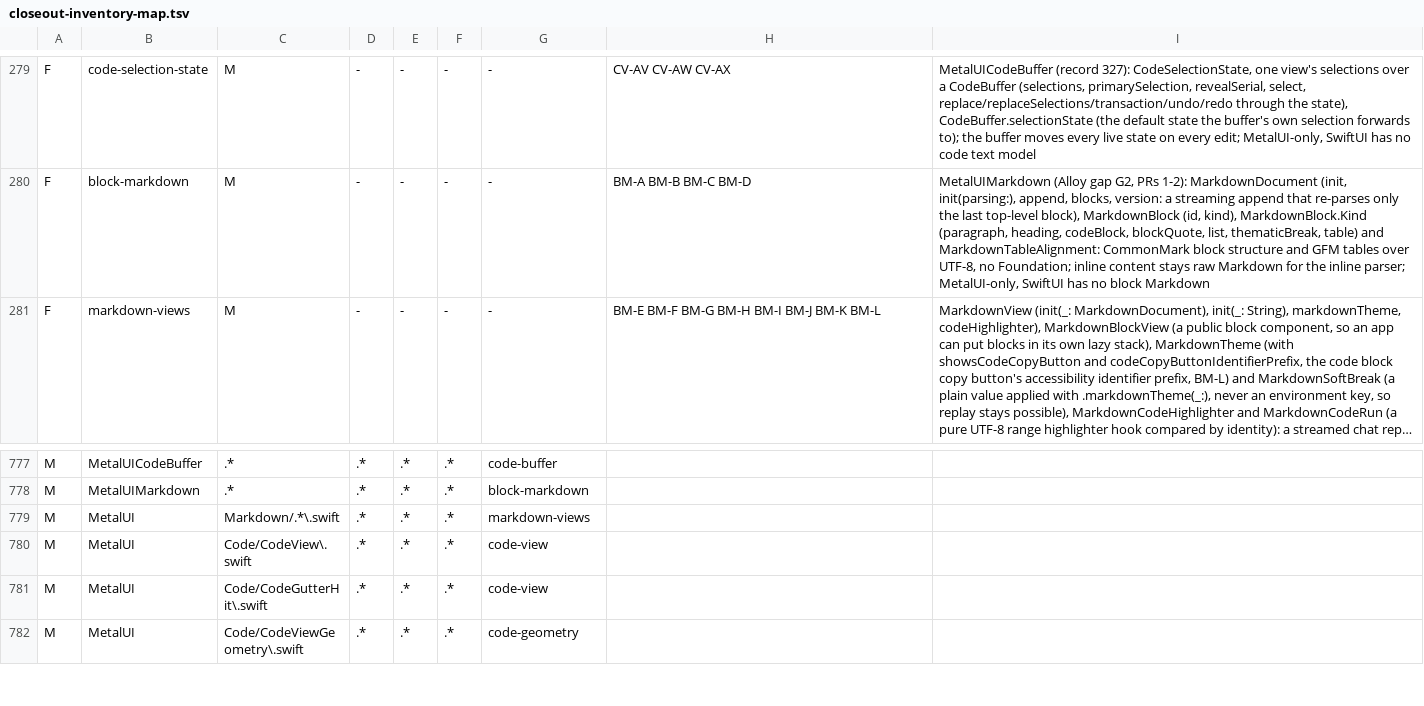
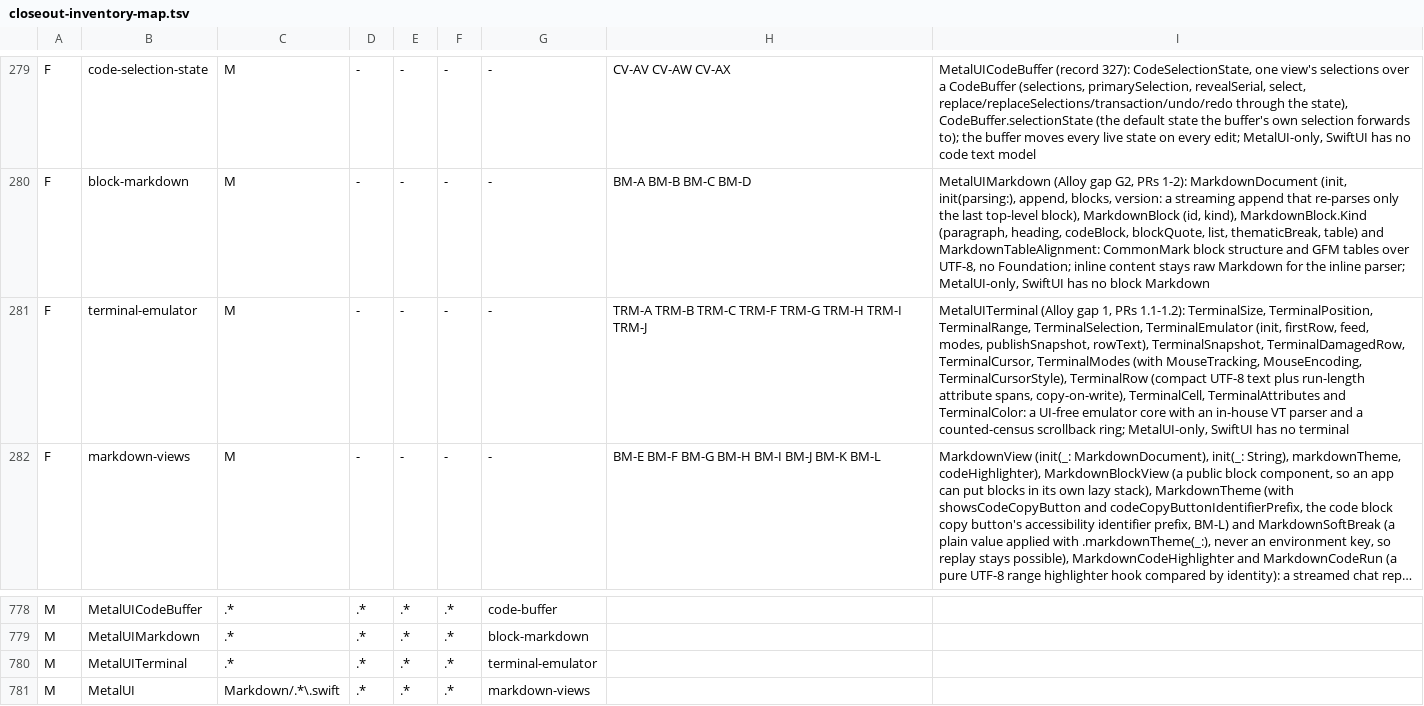
Before and after one commit to mburger89/MetalUI, a TSV file: docs/probes/closeout-inventory-map.tsv, drawn as a sheet; only a part is shown, gaps mark what is left out; the shorter side is filled out with more unchanged rows; long unchanged cells end in …; the diff names each change by its address in the sheet, - before the commit and + after, or states it on an @@ line.

```diff
--- a/docs/probes/closeout-inventory-map.tsv
+++ b/docs/probes/closeout-inventory-map.tsv
+row 281: F | terminal-emulator | M | - | - | - | - | TRM-A TRM-B TRM-C TRM-F TRM-G TRM-H TRM-I TRM-J | MetalUITerminal (Alloy gap 1, PRs 1.1-1.2): TerminalSize, TerminalPosition, TerminalRange, TerminalSelection, TerminalEmulator (init, firstRow, feed, modes, publishSnapshot, rowText), TerminalSnapshot, TerminalDamagedRow, TerminalCursor, TerminalModes (with MouseTracking, MouseEncoding, TerminalCursorStyle), TerminalRow (compact UTF-8 text plus run-length attribute spans, copy-on-write), TerminalCell, TerminalAttributes and TerminalColor: a UI-free emulator core with an in-house VT parser and a counted-census scrollback ring; MetalUI-only, SwiftUI has no terminal
+row 780: M | MetalUITerminal | .* | .* | .* | .* | terminal-emulator
```
Also changed, not shown: 35 other files.
